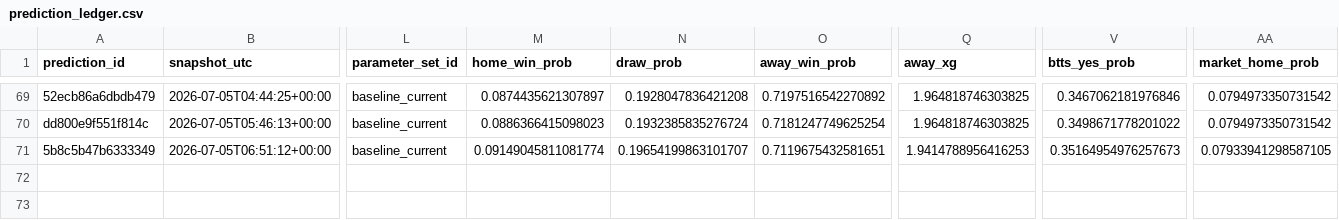
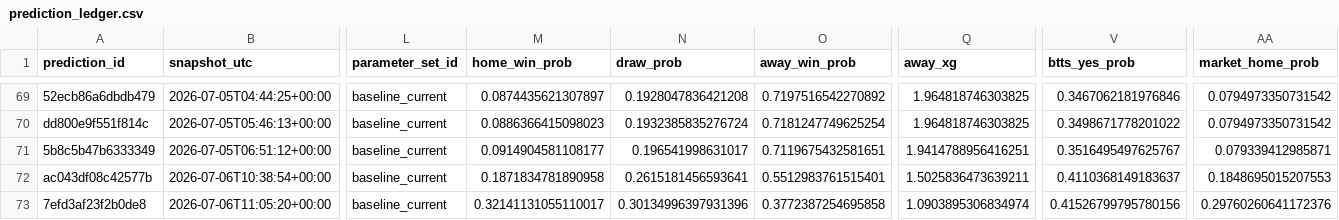
Before and after one commit to fpernett/worldcup_alpha_model, a CSV file: data/prediction_ledger.csv, drawn as a sheet; only a part is shown, gaps mark what is left out; rows hold the shown columns only; the diff names each change by its address in the sheet, - before the commit and + after, or states it on an @@ line.

```diff
--- a/data/prediction_ledger.csv
+++ b/data/prediction_ledger.csv
-M71 (home_win_prob): 0.09149045811081774
+M71 (home_win_prob): 0.0914904581108177
-N71 (draw_prob): 0.19654199863101707
+N71 (draw_prob): 0.196541998631017
-Q71 (away_xg): 1.9414788956416253
+Q71 (away_xg): 1.9414788956416251
-V71 (btts_yes_prob): 0.35164954976257673
+V71 (btts_yes_prob): 0.3516495497625767
-AA71 (market_home_prob): 0.07933941298587105
+AA71 (market_home_prob): 0.079339412985871
+row 72: ac043df08c42577b | 2026-07-06T10:38:54+00:00 | baseline_current | 0.1871834781890958 | 0.2615181456593641 | 0.5512983761515401 | 1.5025836473639211 | 0.4110368149183637 | 0.1848695015207553
+row 73: 7efd3af23f2b0de8 | 2026-07-06T11:05:20+00:00 | baseline_current | 0.32141131055110017 | 0.30134996397931396 | 0.3772387254695858 | 1.0903895306834974 | 0.41526799795780156 | 0.29760260641172376
```
Also changed, not shown: 2 other files.
